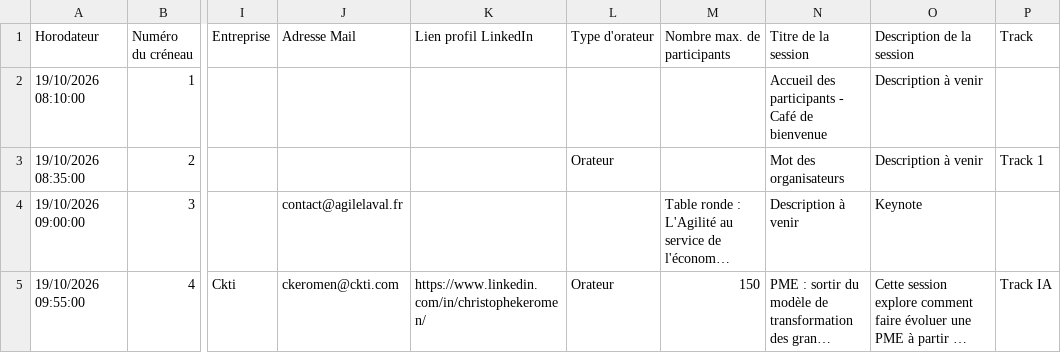
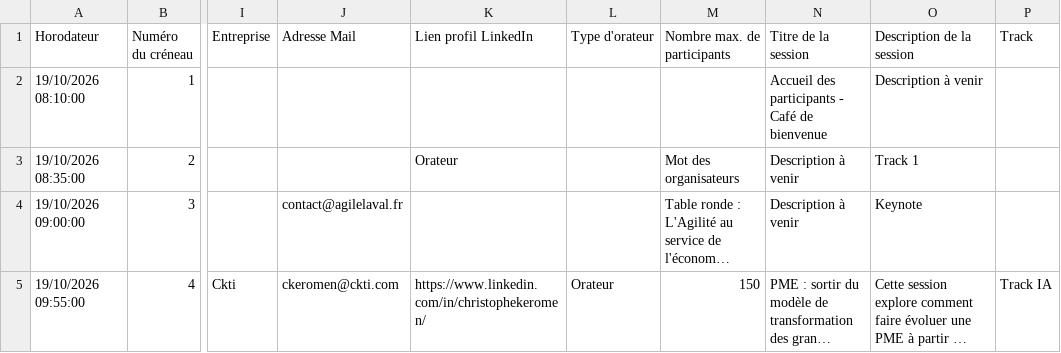
Before and after one commit to agilelaval/agilelaval.github.io, a CSV file: _data/program.csv, drawn as a sheet; only a part is shown, gaps mark what is left out; long unchanged cells end in …; the diff names each change by its address in the sheet, - before the commit and + after, or states it on an @@ line.

Commit message:
Update program.csv
Delete 1 column on ligne 3

```diff
--- a/_data/program.csv
+++ b/_data/program.csv
-K3 (Lien profil LinkedIn): (empty)
+K3 (Lien profil LinkedIn): Orateur
-L3 (Type d'orateur): Orateur
+L3 (Type d'orateur): (empty)
-M3 (Nombre max. de participants): (empty)
+M3 (Nombre max. de participants): Mot des organisateurs
-N3 (Titre de la session): Mot des organisateurs
+N3 (Titre de la session): Description à venir
-O3 (Description de la session): Description à venir
+O3 (Description de la session): Track 1
-P3 (Track): Track 1
+P3 (Track): (empty)
```
